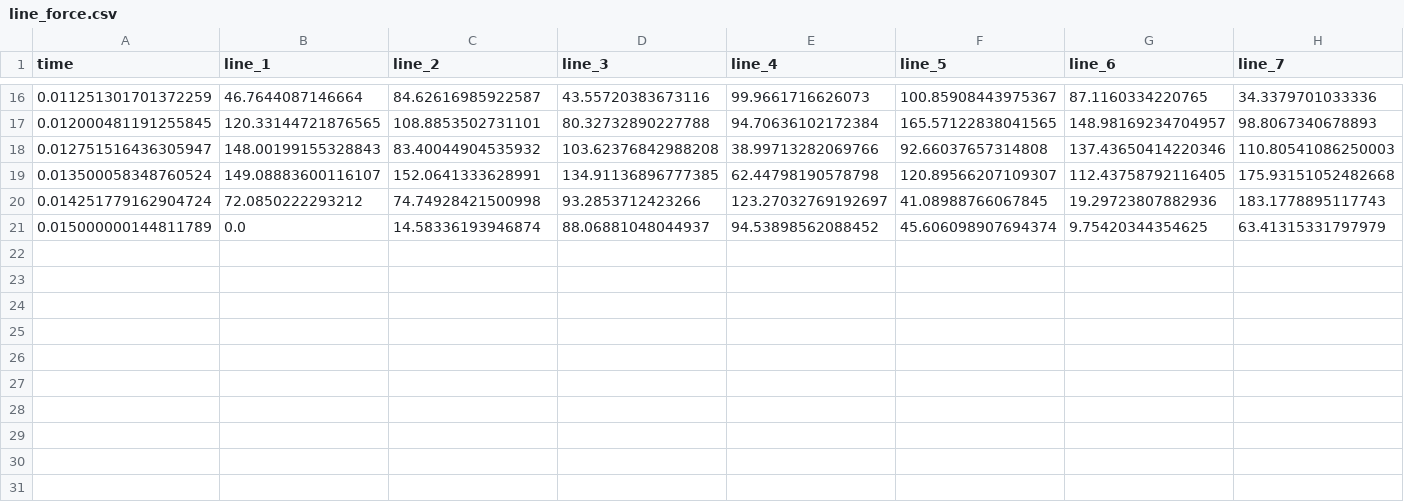
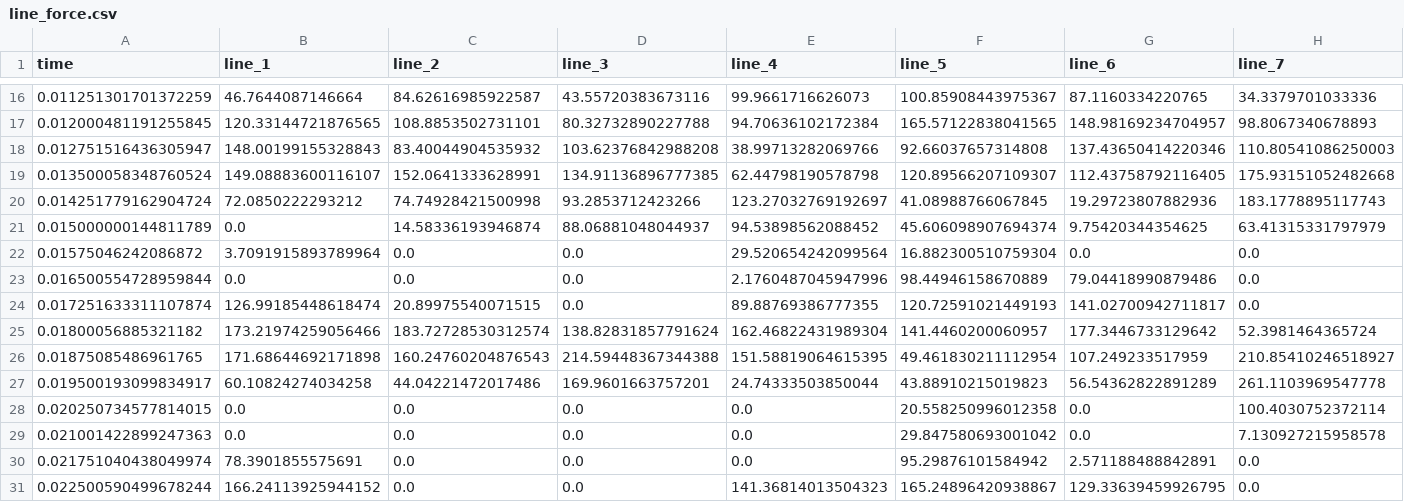
Before and after one commit to 40534427/pyfluent, a CSV file: run_150ms/results/line_force.csv, drawn as a sheet; only a part is shown, gaps mark what is left out; rows hold the shown columns only; the diff names each change by its address in the sheet, - before the commit and + after, or states it on an @@ line.

```diff
--- a/run_150ms/results/line_force.csv
+++ b/run_150ms/results/line_force.csv
+row 22: 0.01575046242086872 | 3.7091915893789964 | 0.0 | 0.0 | 29.520654242099564 | 16.882300510759304 | 0.0 | 0.0
+row 23: 0.016500554728959844 | 0.0 | 0.0 | 0.0 | 2.1760487045947996 | 98.44946158670889 | 79.04418990879486 | 0.0
+row 24: 0.017251633311107874 | 126.99185448618474 | 20.89975540071515 | 0.0 | 89.88769386777355 | 120.72591021449193 | 141.02700942711817 | 0.0
+row 25: 0.01800056885321182 | 173.21974259056466 | 183.72728530312574 | 138.82831857791624 | 162.46822431989304 | 141.4460200060957 | 177.3446733129642 | 52.3981464365724
+row 26: 0.01875085486961765 | 171.68644692171898 | 160.24760204876543 | 214.59448367344388 | 151.58819064615395 | 49.461830211112954 | 107.249233517959 | 210.85410246518927
+row 27: 0.019500193099834917 | 60.10824274034258 | 44.04221472017486 | 169.9601663757201 | 24.74333503850044 | 43.88910215019823 | 56.54362822891289 | 261.1103969547778
+row 28: 0.020250734577814015 | 0.0 | 0.0 | 0.0 | 0.0 | 20.558250996012358 | 0.0 | 100.4030752372114
+row 29: 0.021001422899247363 | 0.0 | 0.0 | 0.0 | 0.0 | 29.847580693001042 | 0.0 | 7.130927215958578
+row 30: 0.021751040438049974 | 78.3901855575691 | 0.0 | 0.0 | 0.0 | 95.29876101584942 | 2.571188488842891 | 0.0
+row 31: 0.022500590499678244 | 166.24113925944152 | 0.0 | 0.0 | 141.36814013504323 | 165.24896420938867 | 129.33639459926795 | 0.0
```
Also changed, not shown: run_150ms/results/history.csv, 3 other files.
